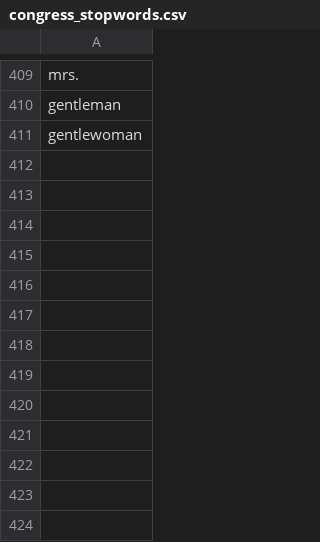
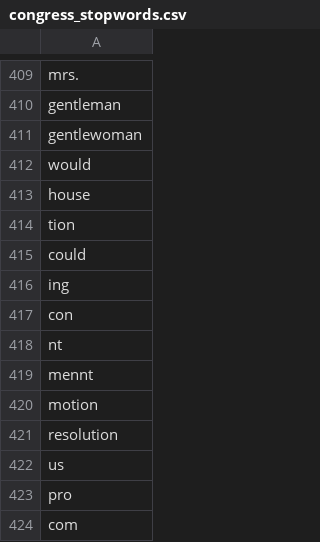
Before and after one commit to Democracy-Lab/feminized-language-of-democracy, a CSV file: analysis/congress_stopwords.csv, drawn as a sheet; only a part is shown, gaps mark what is left out.

Commit message:
Add stopwords

```diff
--- a/analysis/congress_stopwords.csv
+++ b/analysis/congress_stopwords.csv
@@ -411 +411,14 @@ gentleman
 gentlewoman
+would
+house
+tion
+could
+ing
+con
+nt
+mennt
+motion
+resolution
+us
+pro
+com
```
